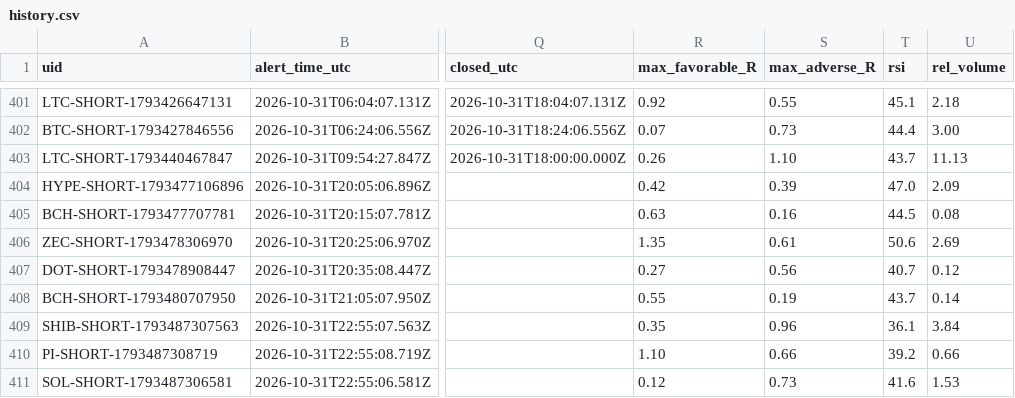
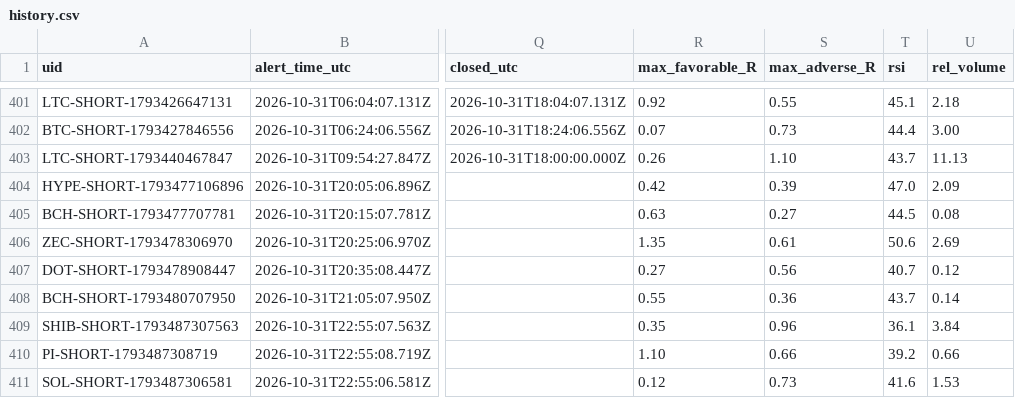
Before and after one commit to dan-spe06/surge-radar, a CSV file: data/history.csv, drawn as a sheet; only a part is shown, gaps mark what is left out; the diff names each change by its address in the sheet, - before the commit and + after, or states it on an @@ line.

```diff
--- a/data/history.csv
+++ b/data/history.csv
-S405 (max_adverse_R): 0.16
+S405 (max_adverse_R): 0.27
-S408 (max_adverse_R): 0.19
+S408 (max_adverse_R): 0.36
```
Also changed, not shown: 3 other files.
